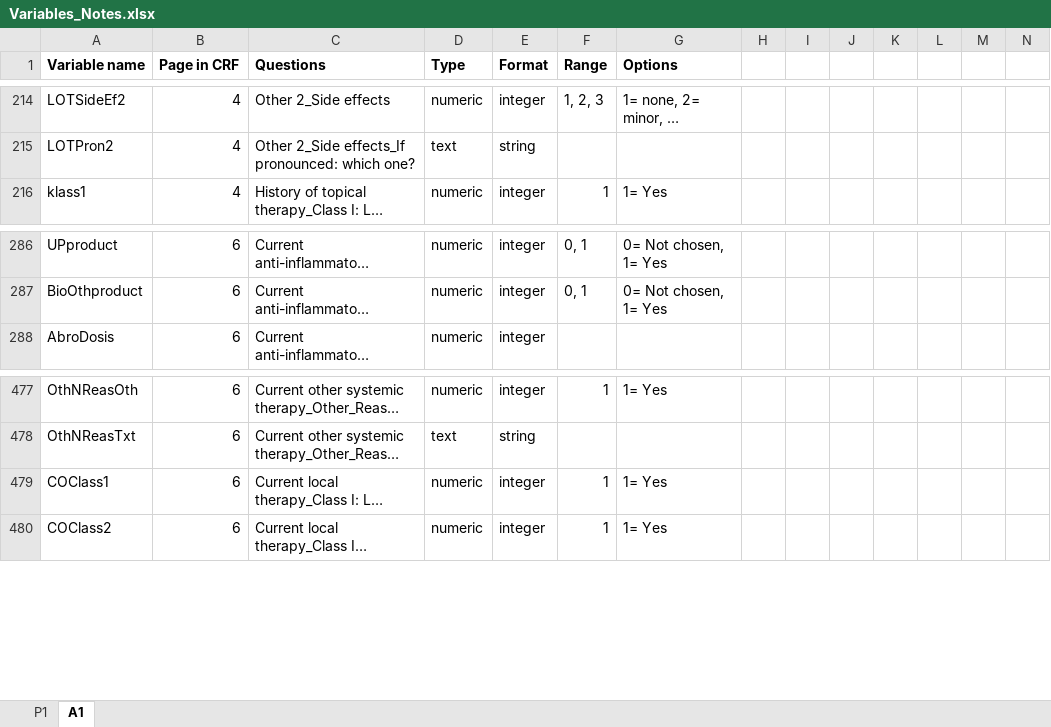
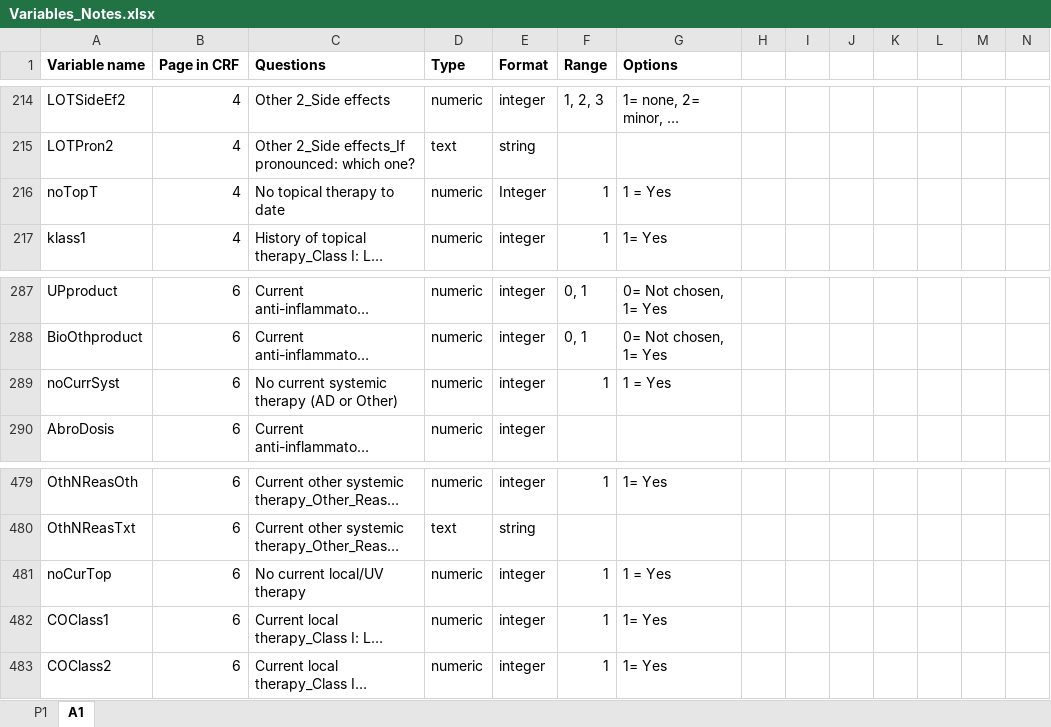
Before and after one commit to piers-ch-allen/Data_Monitoring_GADA, an Excel workbook: resources/Variables_Notes.xlsx, sheet A1, drawn as a sheet; only a part is shown, gaps mark what is left out; long unchanged cells end in …; values as stored, in another font and other column widths than the file's, no borders; rows hold the shown columns only; the diff names each change by its address in the sheet, - before the commit and + after, or states it on an @@ line.

```diff
--- a/resources/Variables_Notes.xlsx (sheet A1)
+++ b/resources/Variables_Notes.xlsx (sheet A1)
+row 216: noTopT | 4 | No topical therapy to date | numeric | Integer | 1 | 1 = Yes
+row 289: noCurrSyst | 6 | No current systemic therapy (AD or Other) | numeric | integer | 1 | 1 = Yes
+row 481: noCurTop | 6 | No current local/UV therapy | numeric | integer | 1 | 1 = Yes
```
Also changed, not shown: 3 other files.
